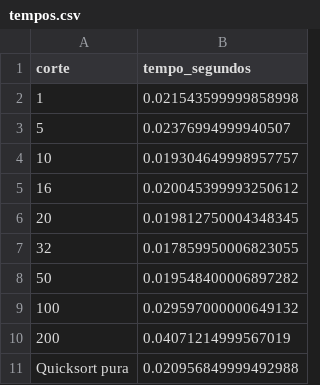
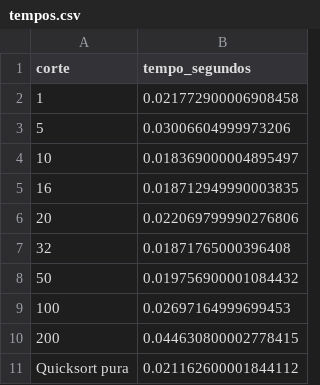
Before and after one commit to erikafrancisa2023-crypto/quicksort, a CSV file: tempos.csv, drawn as a sheet.

```diff
--- a/tempos.csv
+++ b/tempos.csv
@@ -1,11 +1,11 @@
 corte,tempo_segundos
-1,0.021543599999858998
-5,0.02376994999940507
-10,0.019304649998957757
-16,0.020045399993250612
-20,0.019812750004348345
-32,0.017859950006823055
-50,0.019548400006897282
-100,0.029597000000649132
-200,0.04071214999567019
-Quicksort pura,0.020956849999492988
+1,0.021772900006908458
+5,0.03006604999973206
+10,0.018369000004895497
+16,0.018712949990003835
+20,0.022069799990276806
+32,0.01871765000396408
+50,0.019756900001084432
+100,0.02697164999699453
+200,0.044630800002778415
+Quicksort pura,0.021162600001844112
```
Also changed, not shown: 1 other file.
